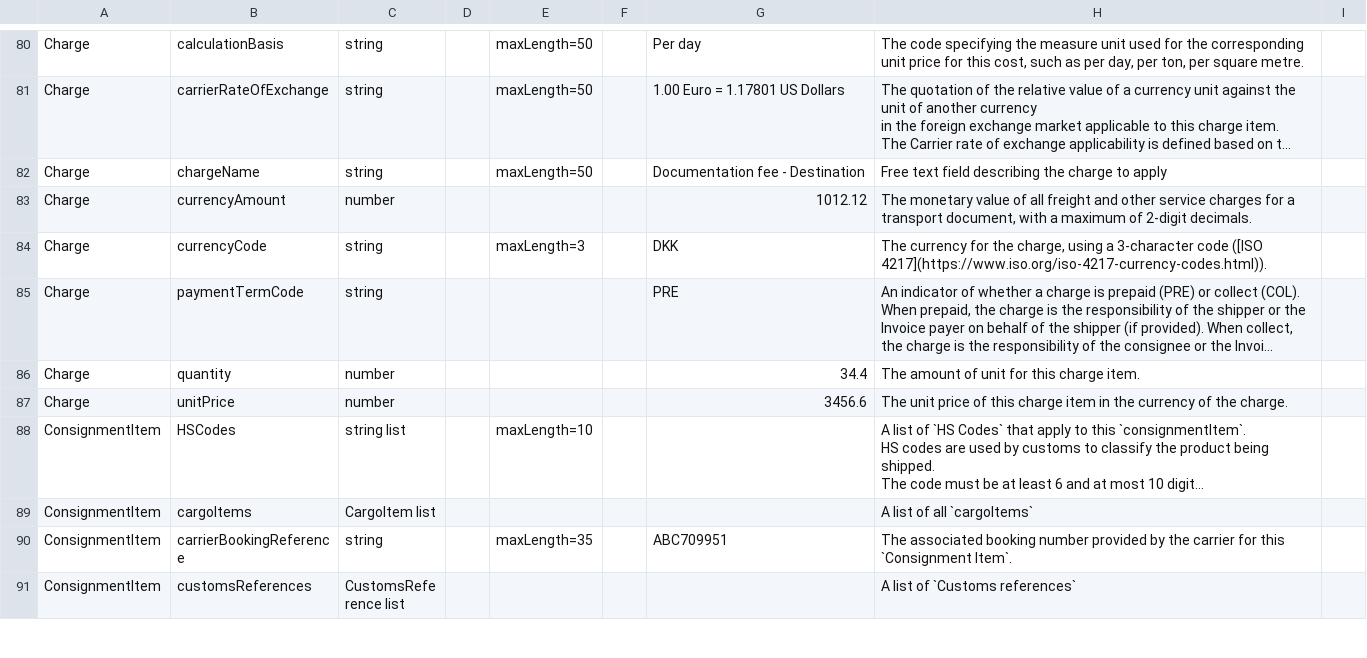
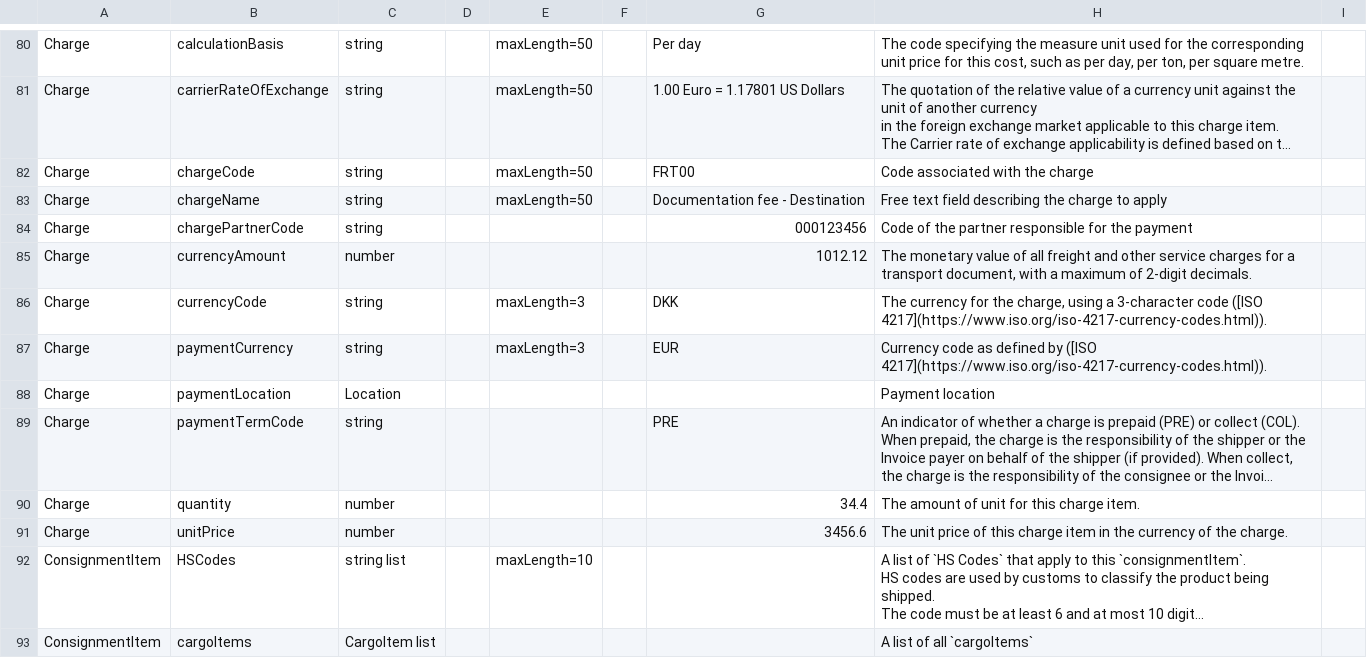
Before and after one commit to dcsaorg/Conformance-Gateway, a CSV file: specifications/generated-resources/standards/an/v100/an-v1.0.0-data-overview-attributes-normalized.csv, drawn as a sheet; only a part is shown, gaps mark what is left out; the shorter side is filled out with more unchanged rows; long unchanged cells end in …; the diff names each change by its address in the sheet, - before the commit and + after, or states it on an @@ line.

Commit message:
SD-2355 SD-2376 AN Charges new properties

```diff
--- a/specifications/generated-resources/standards/an/v100/an-v1.0.0-data-overview-attributes-normalized.csv
+++ b/specifications/generated-resources/standards/an/v100/an-v1.0.0-data-overview-attributes-normalized.csv
+row 82: Charge | chargeCode | string |  | maxLength=50 |  | FRT00 | Code associated with the charge
+row 84: Charge | chargePartnerCode | string |  |  |  | 000123456 | Code of the partner responsible for the payment
+row 87: Charge | paymentCurrency | string |  | maxLength=3 |  | EUR | Currency code as defined by ([ISO 4217](https://www.iso.org/iso-4217-currency-codes.html)).
+row 88: Charge | paymentLocation | Location |  |  |  |  | Payment location
```
Also changed, not shown: 5 other files.
